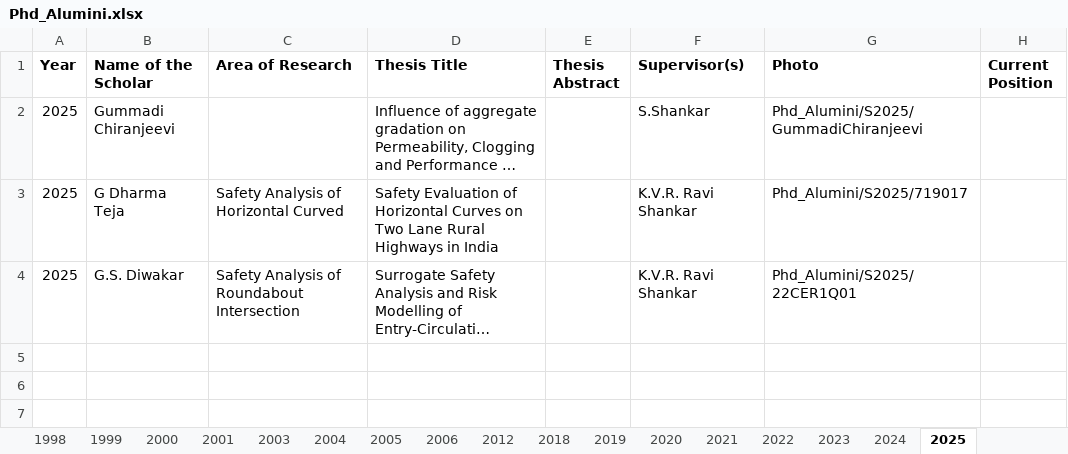
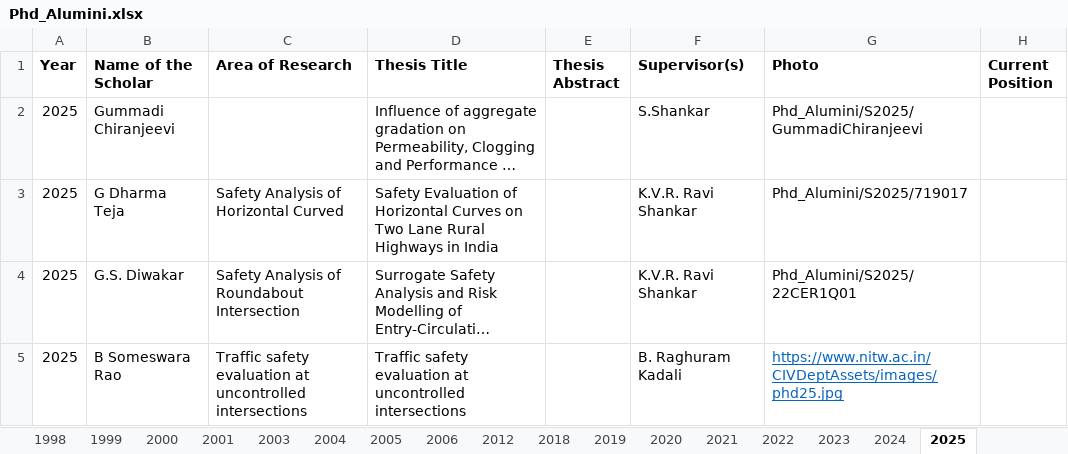
Before and after one commit to varun8074/NITW-Transportation-Division, an Excel workbook: excels/Phd_Alumini.xlsx, sheet 2025, drawn as a sheet; long unchanged cells end in …; values as stored, in another font and other column widths than the file's, no borders; the diff names each change by its address in the sheet, - before the commit and + after, or states it on an @@ line.

Commit message:
updated home page image and data update

```diff
--- a/excels/Phd_Alumini.xlsx (sheet 2025)
+++ b/excels/Phd_Alumini.xlsx (sheet 2025)
+row 5: 2025 | B Someswara Rao | Traffic safety evaluation at uncontrolled intersections | Traffic safety evaluation at uncontrolled intersections |  | B. Raghuram Kadali | https://www.nitw.ac.in/CIVDeptAssets/images/phd25.jpg
```
Also changed, not shown: sheet 2023, sheet 2019, sheet 2022, sheet 1982, sheet 2004, sheet 2001, 21 more sheets, excels/AcademicPrograms.xlsx, excels/Current_Mtech.xlsx, 9 other files.
